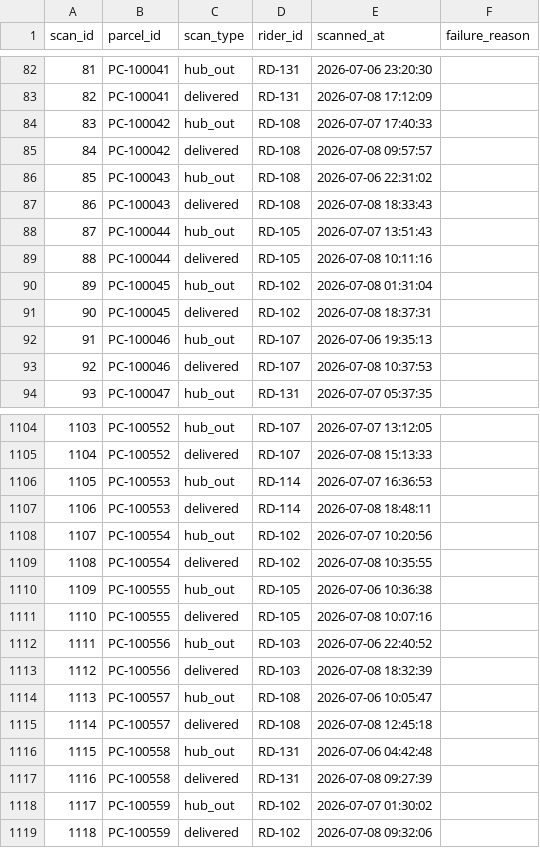
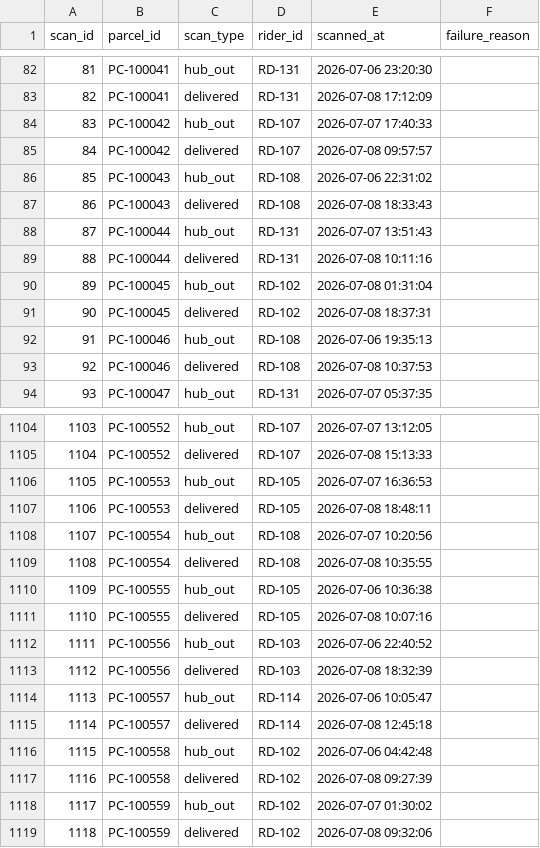
Before and after one commit to Omar-Asif/cpdas, a CSV file: data/scans.csv, drawn as a sheet; only a part is shown, gaps mark what is left out; the diff covers the shown part only.

```diff
--- a/data/scans.csv
+++ b/data/scans.csv
@@ -83,12 +83,12 @@ scan_id,parcel_id,scan_type,rider_id,scanned_at,failure_reason
 82,PC-100041,delivered,RD-131,2026-07-08 17:12:09,
-83,PC-100042,hub_out,RD-108,2026-07-07 17:40:33,
-84,PC-100042,delivered,RD-108,2026-07-08 09:57:57,
+83,PC-100042,hub_out,RD-107,2026-07-07 17:40:33,
+84,PC-100042,delivered,RD-107,2026-07-08 09:57:57,
 85,PC-100043,hub_out,RD-108,2026-07-06 22:31:02,
 86,PC-100043,delivered,RD-108,2026-07-08 18:33:43,
-87,PC-100044,hub_out,RD-105,2026-07-07 13:51:43,
-88,PC-100044,delivered,RD-105,2026-07-08 10:11:16,
+87,PC-100044,hub_out,RD-131,2026-07-07 13:51:43,
+88,PC-100044,delivered,RD-131,2026-07-08 10:11:16,
 89,PC-100045,hub_out,RD-102,2026-07-08 01:31:04,
 90,PC-100045,delivered,RD-102,2026-07-08 18:37:31,
-91,PC-100046,hub_out,RD-107,2026-07-06 19:35:13,
-92,PC-100046,delivered,RD-107,2026-07-08 10:37:53,
+91,PC-100046,hub_out,RD-108,2026-07-06 19:35:13,
+92,PC-100046,delivered,RD-108,2026-07-08 10:37:53,
 93,PC-100047,hub_out,RD-131,2026-07-07 05:37:35,
@@ -1105,6 +1105,6 @@ scan_id,parcel_id,scan_type,rider_id,scanned_at,failure_reason
 1104,PC-100552,delivered,RD-107,2026-07-08 15:13:33,
-1105,PC-100553,hub_out,RD-114,2026-07-07 16:36:53,
-1106,PC-100553,delivered,RD-114,2026-07-08 18:48:11,
-1107,PC-100554,hub_out,RD-102,2026-07-07 10:20:56,
-1108,PC-100554,delivered,RD-102,2026-07-08 10:35:55,
+1105,PC-100553,hub_out,RD-105,2026-07-07 16:36:53,
+1106,PC-100553,delivered,RD-105,2026-07-08 18:48:11,
+1107,PC-100554,hub_out,RD-108,2026-07-07 10:20:56,
+1108,PC-100554,delivered,RD-108,2026-07-08 10:35:55,
 1109,PC-100555,hub_out,RD-105,2026-07-06 10:36:38,
@@ -1113,6 +1113,6 @@ scan_id,parcel_id,scan_type,rider_id,scanned_at,failure_reason
 1112,PC-100556,delivered,RD-103,2026-07-08 18:32:39,
-1113,PC-100557,hub_out,RD-108,2026-07-06 10:05:47,
-1114,PC-100557,delivered,RD-108,2026-07-08 12:45:18,
-1115,PC-100558,hub_out,RD-131,2026-07-06 04:42:48,
-1116,PC-100558,delivered,RD-131,2026-07-08 09:27:39,
+1113,PC-100557,hub_out,RD-114,2026-07-06 10:05:47,
+1114,PC-100557,delivered,RD-114,2026-07-08 12:45:18,
+1115,PC-100558,hub_out,RD-102,2026-07-06 04:42:48,
+1116,PC-100558,delivered,RD-102,2026-07-08 09:27:39,
 1117,PC-100559,hub_out,RD-102,2026-07-07 01:30:02,
```
Also changed, not shown: 84 edited cells elsewhere in this file, data/zone_assignments.csv, 11 other files.
